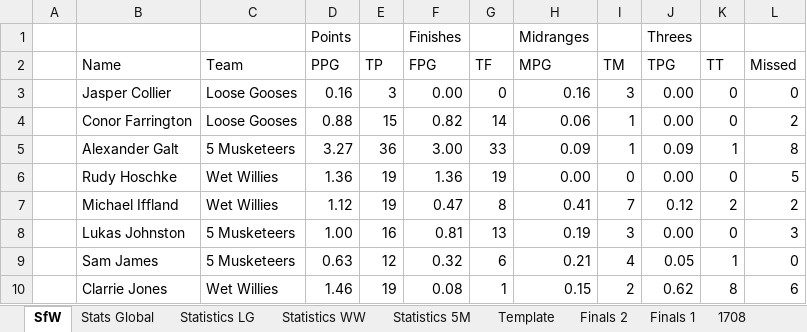
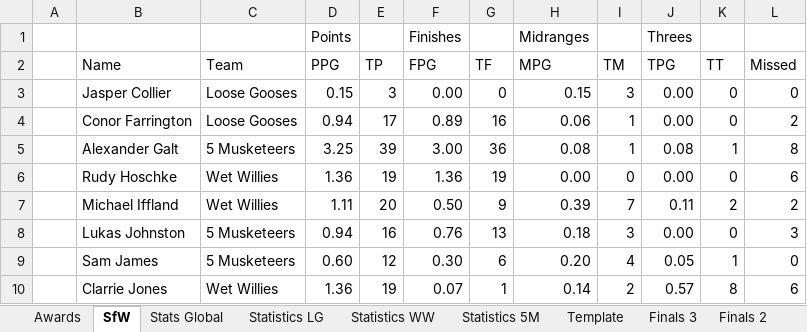
Before and after one commit to KingGoose20/LTBOS3, an Excel workbook: Other Files/PastResults.xlsx, sheet SfW, drawn as a sheet; only a part is shown; values as stored, in another font and other column widths than the file's, no borders; the diff covers the shown part only; the diff names each change by its address in the sheet, - before the commit and + after, or states it on an @@ line.

```diff
--- a/Other Files/PastResults.xlsx (sheet SfW)
+++ b/Other Files/PastResults.xlsx (sheet SfW)
+sheet tab: Awards
+sheet tab: Finals 3
-D3 (PPG): 0.16
+D3 (PPG): 0.15
-H3 (MPG): 0.16
+H3 (MPG): 0.15
-D4 (PPG): 0.88
+D4 (PPG): 0.94
-E4 (TP): 15
+E4 (TP): 17
-F4 (FPG): 0.82
+F4 (FPG): 0.89
-G4 (TF): 14
+G4 (TF): 16
-D5 (PPG): 3.27
+D5 (PPG): 3.25
-E5 (TP): 36
+E5 (TP): 39
-G5 (TF): 33
+G5 (TF): 36
-H5 (MPG): 0.09
+H5 (MPG): 0.08
-J5 (TPG): 0.09
+J5 (TPG): 0.08
-L6 (Missed): 5
+L6 (Missed): 6
-D7 (PPG): 1.12
+D7 (PPG): 1.11
-E7 (TP): 19
+E7 (TP): 20
-F7 (FPG): 0.47
+F7 (FPG): 0.50
-G7 (TF): 8
+G7 (TF): 9
-H7 (MPG): 0.41
+H7 (MPG): 0.39
-J7 (TPG): 0.12
+J7 (TPG): 0.11
-D8 (PPG): 1.00
+D8 (PPG): 0.94
-F8 (FPG): 0.81
+F8 (FPG): 0.76
-H8 (MPG): 0.19
+H8 (MPG): 0.18
-D9 (PPG): 0.63
+D9 (PPG): 0.60
-F9 (FPG): 0.32
+F9 (FPG): 0.30
-H9 (MPG): 0.21
+H9 (MPG): 0.20
-D10 (PPG): 1.46
+D10 (PPG): 1.36
-F10 (FPG): 0.08
+F10 (FPG): 0.07
-H10 (MPG): 0.15
+H10 (MPG): 0.14
-J10 (TPG): 0.62
+J10 (TPG): 0.57
```
Also changed, not shown: 111 edited cells elsewhere in this sheet, sheet Stats Global, sheet Statistics LG, sheet Statistics WW, sheet Statistics 5M, formulas that keep their value, charts or pictures, 3 other files.
